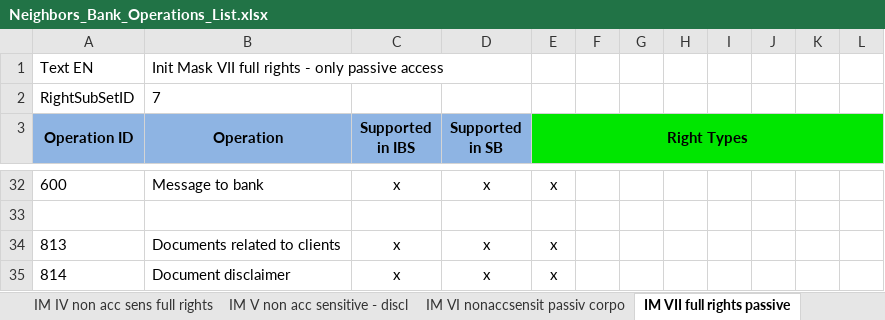
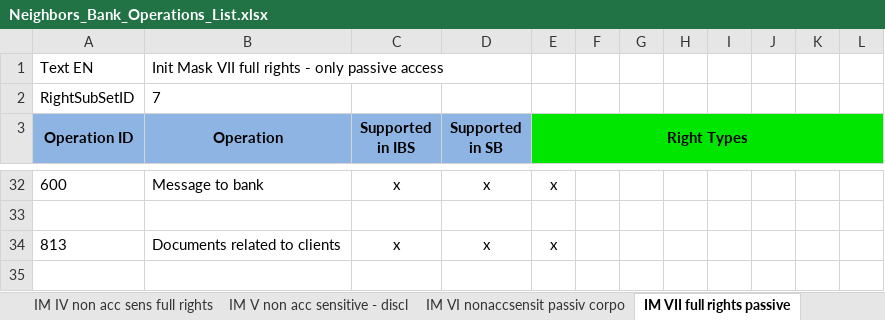
Before and after one commit to nymbusinc/nymbusolbapp, an Excel workbook: banks/neighbors/catalog/Neighbors_Bank_Operations_List.xlsx, sheet IM VII full rights passive, drawn as a sheet; only a part is shown, gaps mark what is left out; values as stored, in another font and other column widths than the file's, no borders; the diff names each change by its address in the sheet, - before the commit and + after, or states it on an @@ line.

```diff
--- a/banks/neighbors/catalog/Neighbors_Bank_Operations_List.xlsx (sheet IM VII full rights passive)
+++ b/banks/neighbors/catalog/Neighbors_Bank_Operations_List.xlsx (sheet IM VII full rights passive)
-row 35: 814 | Document disclaimer | x | x | x
```
Also changed, not shown: sheet IM IV non acc sens full rights.
